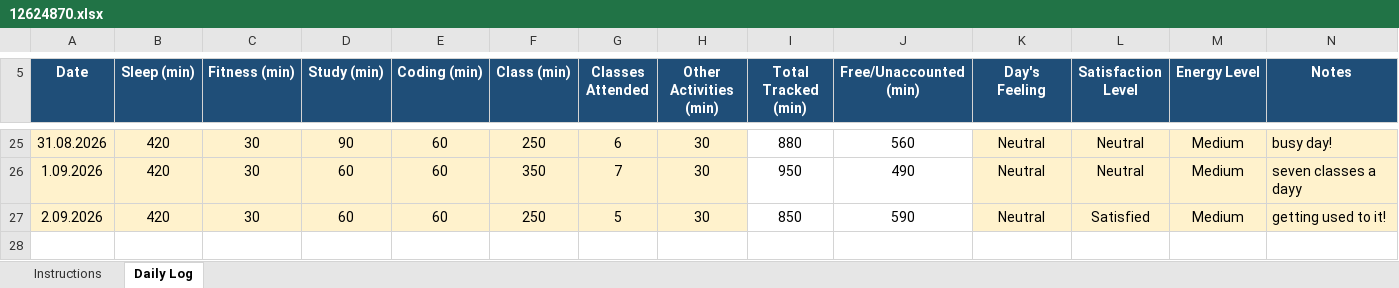
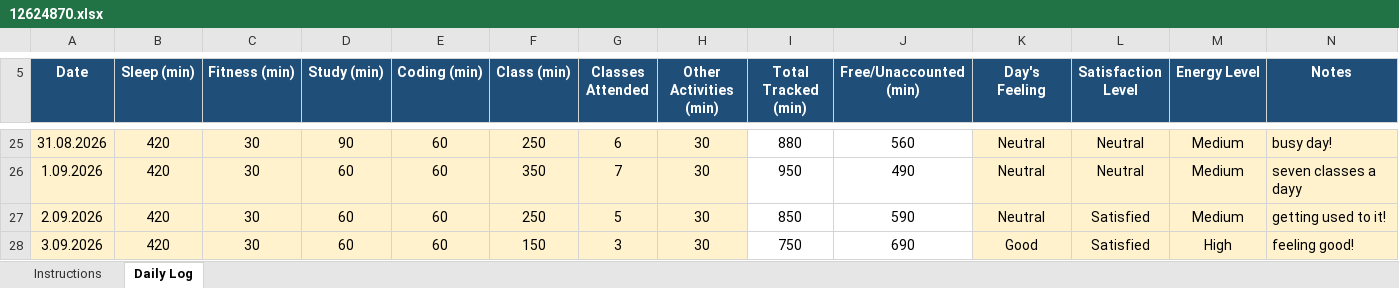
Before and after one commit to aquilmahmood/CAP776, an Excel workbook: 12624870.xlsx, sheet Daily Log, drawn as a sheet; only a part is shown, gaps mark what is left out; values as stored, in another font and other column widths than the file's, no borders; conditional formats not drawn; the diff names each change by its address in the sheet, - before the commit and + after, or states it on an @@ line.

Commit message:
"Daily activity update"

```diff
--- a/12624870.xlsx (sheet Daily Log)
+++ b/12624870.xlsx (sheet Daily Log)
+row 28: 3.09.2026 | 420 | 30 | 60 | 60 | 150 | 3 | 30 | 750 | 690 | Good | Satisfied | High | feeling good!
```
